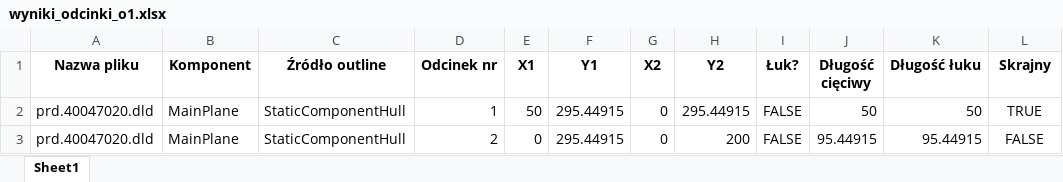
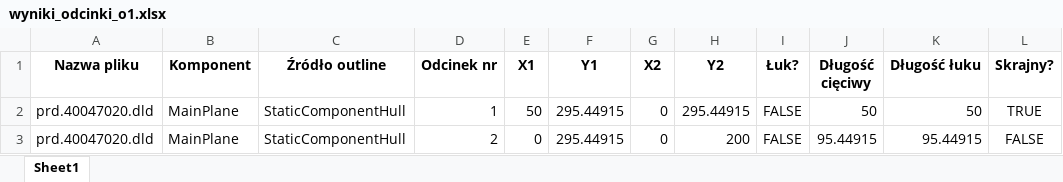
Before and after one commit to pkonieczny007/testy_GEOMETRIA_GI-CIA, an Excel workbook: testy_logiki_gięcia2/2.test_wyciagania_odcinkow/o1/wyniki_odcinki_o1.xlsx, sheet Sheet1, drawn as a sheet; only a part is shown; values as stored, in another font and other column widths than the file's, no borders; the diff names each change by its address in the sheet, - before the commit and + after, or states it on an @@ line.

```diff
--- a/testy_logiki_gięcia2/2.test_wyciagania_odcinkow/o1/wyniki_odcinki_o1.xlsx (sheet Sheet1)
+++ b/testy_logiki_gięcia2/2.test_wyciagania_odcinkow/o1/wyniki_odcinki_o1.xlsx (sheet Sheet1)
-L1: Skrajny
+L1: Skrajny?
```
Also changed, not shown: testy_logiki_gięcia2/2.test_wyciagania_odcinkow/o1/wyniki_zw_o1.xlsx, testy_logiki_gięcia2/2.test_wyciagania_odcinkow/o3/wyniki_odcinki_v3.xlsx, 6 other files.
